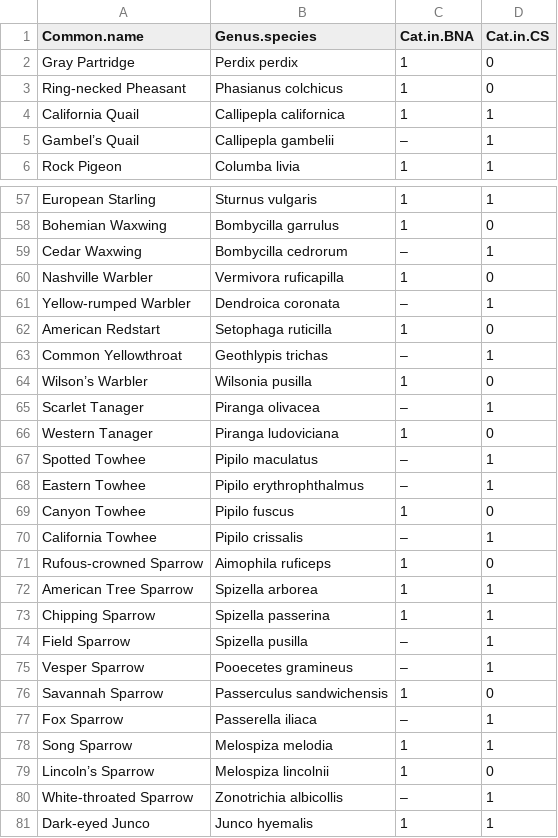
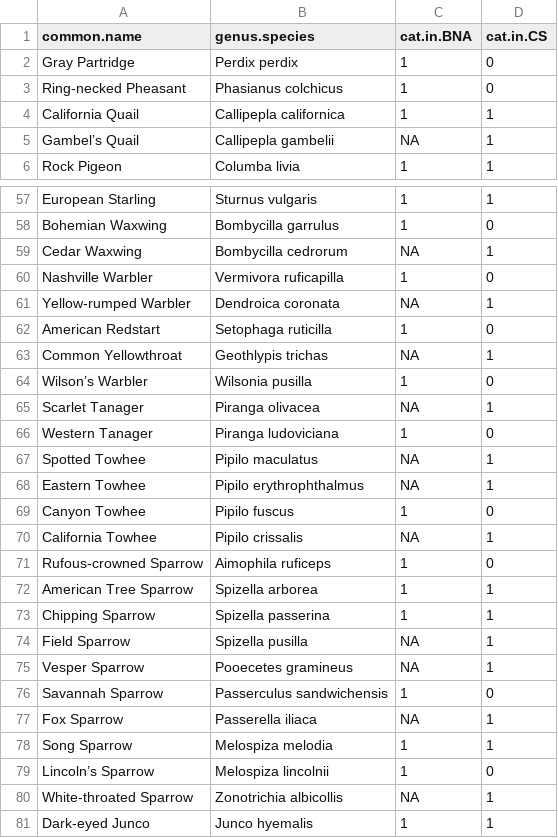
Before and after one commit to hurlbertlab/mbbs-analysis, a CSV file: data/Cooper_2012_catpredation.csv, drawn as a sheet; only a part is shown, gaps mark what is left out; the diff covers the shown part only.

```diff
--- a/data/Cooper_2012_catpredation.csv
+++ b/data/Cooper_2012_catpredation.csv
@@ -1,2 +1,2 @@
-Common.name,Genus.species,Cat.in.BNA,Cat.in.CS
+common.name,genus.species,cat.in.BNA,cat.in.CS
 Gray Partridge,Perdix perdix,1,0
@@ -4,3 +4,3 @@ Ring-necked Pheasant,Phasianus colchicus,1,0
 California Quail,Callipepla californica,1,1
-Gambel’s Quail,Callipepla gambelii,–,1
+Gambel’s Quail,Callipepla gambelii,NA,1
 Rock Pigeon,Columba livia,1,1
@@ -58,14 +58,14 @@ European Starling,Sturnus vulgaris,1,1
 Bohemian Waxwing,Bombycilla garrulus,1,0
-Cedar Waxwing,Bombycilla cedrorum,–,1
+Cedar Waxwing,Bombycilla cedrorum,NA,1
 Nashville Warbler,Vermivora ruficapilla,1,0
-Yellow-rumped Warbler,Dendroica coronata,–,1
+Yellow-rumped Warbler,Dendroica coronata,NA,1
 American Redstart,Setophaga ruticilla,1,0
-Common Yellowthroat,Geothlypis trichas,–,1
+Common Yellowthroat,Geothlypis trichas,NA,1
 Wilson’s Warbler,Wilsonia pusilla,1,0
-Scarlet Tanager,Piranga olivacea,–,1
+Scarlet Tanager,Piranga olivacea,NA,1
 Western Tanager,Piranga ludoviciana,1,0
-Spotted Towhee,Pipilo maculatus,–,1
-Eastern Towhee,Pipilo erythrophthalmus,–,1
+Spotted Towhee,Pipilo maculatus,NA,1
+Eastern Towhee,Pipilo erythrophthalmus,NA,1
 Canyon Towhee,Pipilo fuscus,1,0
-California Towhee,Pipilo crissalis,–,1
+California Towhee,Pipilo crissalis,NA,1
 Rufous-crowned Sparrow,Aimophila ruficeps,1,0
@@ -73,9 +73,9 @@ American Tree Sparrow,Spizella arborea,1,1
 Chipping Sparrow,Spizella passerina,1,1
-Field Sparrow,Spizella pusilla,–,1
-Vesper Sparrow,Pooecetes gramineus,–,1
+Field Sparrow,Spizella pusilla,NA,1
+Vesper Sparrow,Pooecetes gramineus,NA,1
 Savannah Sparrow,Passerculus sandwichensis,1,0
-Fox Sparrow,Passerella iliaca,–,1
+Fox Sparrow,Passerella iliaca,NA,1
 Song Sparrow,Melospiza melodia,1,1
 Lincoln’s Sparrow,Melospiza lincolnii,1,0
-White-throated Sparrow,Zonotrichia albicollis,–,1
+White-throated Sparrow,Zonotrichia albicollis,NA,1
 Dark-eyed Junco,Junco hyemalis,1,1
```
Also changed, not shown: 7 edited cells elsewhere in this file, data/NC_species_traits_wcats.csv, 1 other file.
